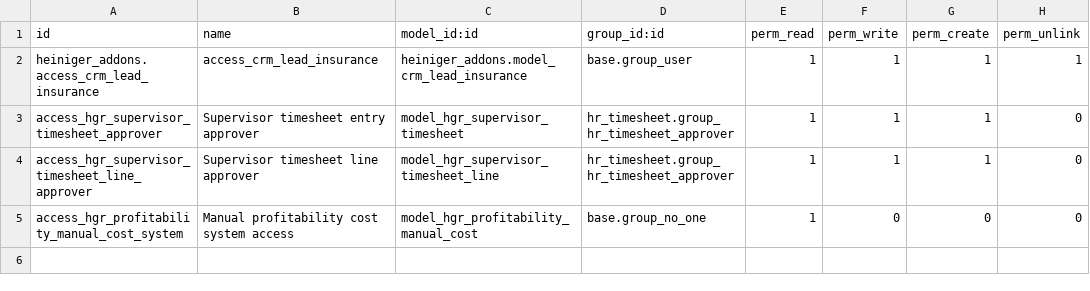
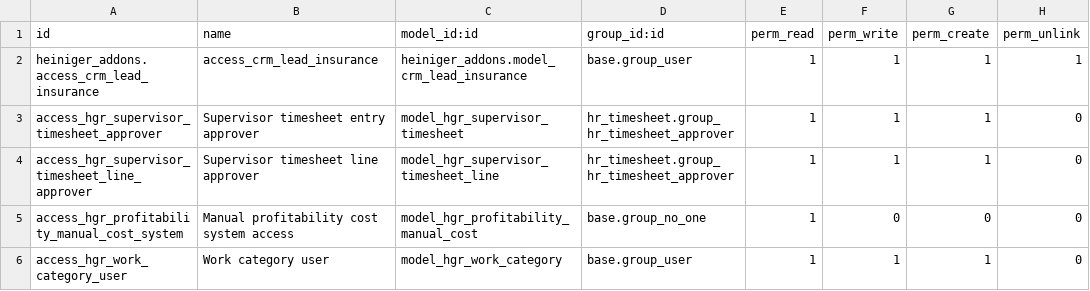
Before and after one commit to wernerhaase/heiniger, a CSV file: heiniger_addons/security/ir.model.access.csv, drawn as a sheet.

```diff
--- a/heiniger_addons/security/ir.model.access.csv
+++ b/heiniger_addons/security/ir.model.access.csv
@@ -5 +5,2 @@ access_hgr_supervisor_timesheet_line_approver,Supervisor timesheet line approver
 access_hgr_profitability_manual_cost_system,Manual profitability cost system access,model_hgr_profitability_manual_cost,base.group_no_one,1,0,0,0
+access_hgr_work_category_user,Work category user,model_hgr_work_category,base.group_user,1,1,1,0
```
Also changed, not shown: 26 other files.
